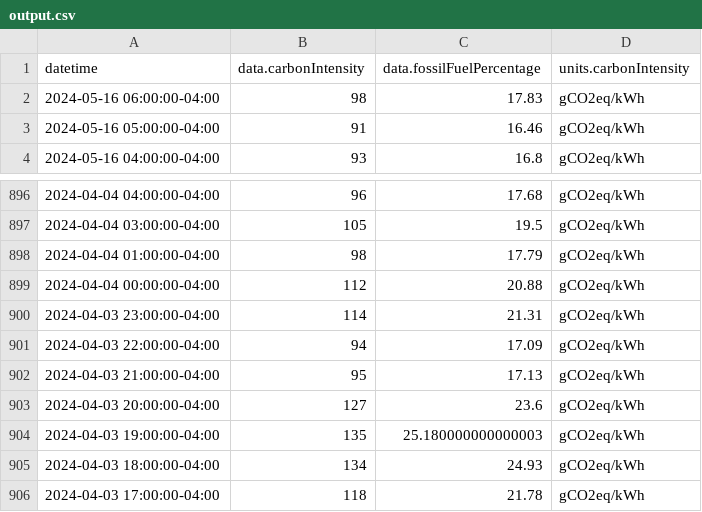
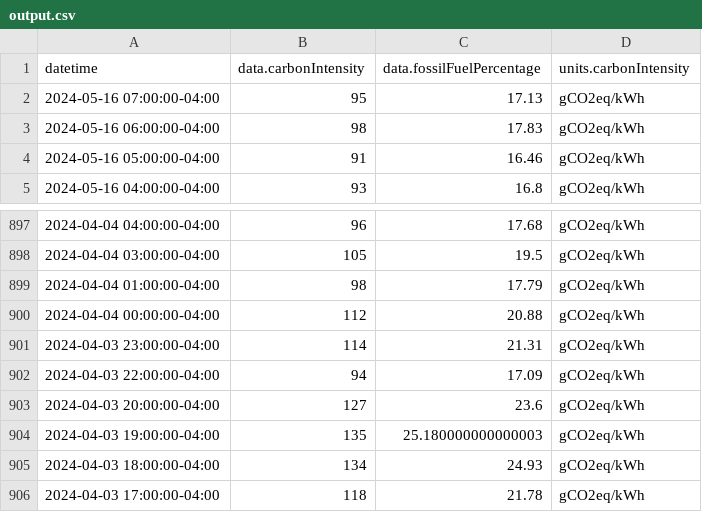
Before and after one commit to ryanfobel/ontario-grid-data, a CSV file: data/clean/co2signal.com/CA-ON/hourly/output.csv, drawn as a sheet; only a part is shown, gaps mark what is left out; removed rows and columns are numbered as before the commit, all else as after; the diff names each change by its address in the sheet, - before the commit and + after, or states it on an @@ line.

Commit message:
update data

```diff
--- a/data/clean/co2signal.com/CA-ON/hourly/output.csv
+++ b/data/clean/co2signal.com/CA-ON/hourly/output.csv
+row 2: 2024-05-16 07:00:00-04:00 | 95 | 17.13 | gCO2eq/kWh
-row 902: 2024-04-03 21:00:00-04:00 | 95 | 17.13 | gCO2eq/kWh
```
Also changed, not shown: 5 other files.
